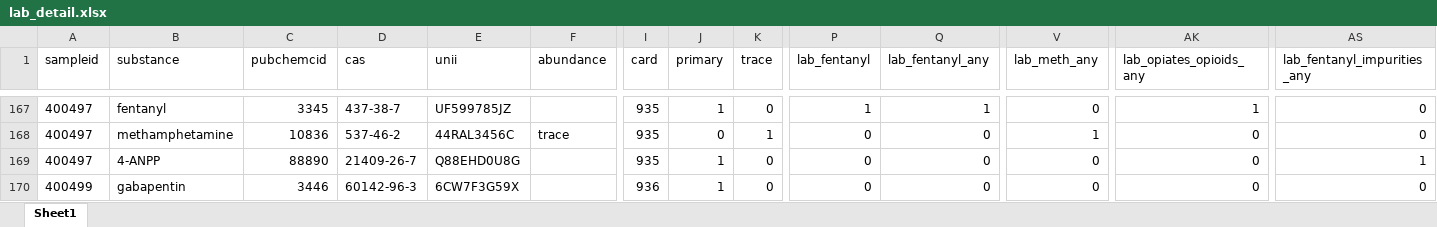
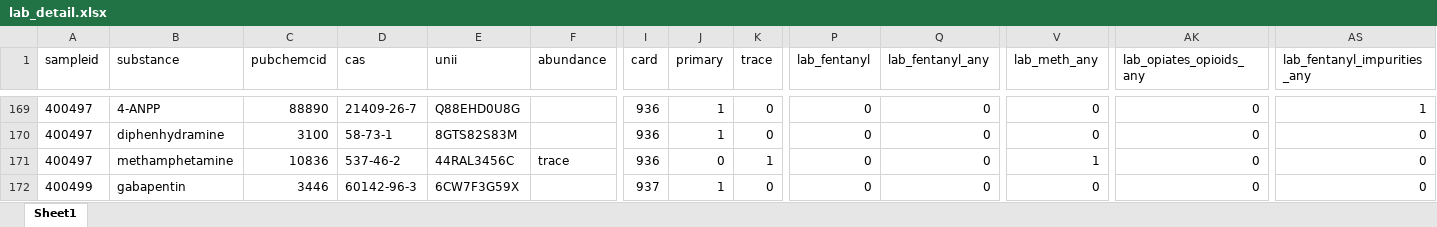
Before and after one commit to opioiddatalab/drugchecking, an Excel workbook: datasets/selfservice/hnc/lab_detail.xlsx, sheet Sheet1, drawn as a sheet; only a part is shown, gaps mark what is left out; values as stored, in another font and other column widths than the file's, no borders; addresses are those after the commit; the diff covers the shown part only; the diff names each change by its address in the sheet, - before the commit and + after, or states it on an @@ line.

```diff
--- a/datasets/selfservice/hnc/lab_detail.xlsx (sheet Sheet1)
+++ b/datasets/selfservice/hnc/lab_detail.xlsx (sheet Sheet1)
-B169 (substance): fentanyl
+B169 (substance): 4-ANPP
-C169 (pubchemcid): 3345
+C169 (pubchemcid): 88890
-D169 (cas): 437-38-7
+D169 (cas): 21409-26-7
-E169 (unii): UF599785JZ
+E169 (unii): Q88EHD0U8G
-I169:I171 (card): 935
+I169:I171 (card): 936
-P169 (lab_fentanyl): 1
+P169 (lab_fentanyl): 0
-Q169 (lab_fentanyl_any): 1
+Q169 (lab_fentanyl_any): 0
-AK169 (lab_opiates_opioids_any): 1
+AK169 (lab_opiates_opioids_any): 0
-AS169 (lab_fentanyl_impurities_any): 0
+AS169 (lab_fentanyl_impurities_any): 1
-B170 (substance): methamphetamine
+B170 (substance): diphenhydramine
-C170 (pubchemcid): 10836
+C170 (pubchemcid): 3100
-D170 (cas): 537-46-2
+D170 (cas): 58-73-1
-E170 (unii): 44RAL3456C
+E170 (unii): 8GTS82S83M
-F170 (abundance): trace
+F170 (abundance): (empty)
-J170 (primary): 0
+J170 (primary): 1
-K170 (trace): 1
+K170 (trace): 0
-V170 (lab_meth_any): 1
+V170 (lab_meth_any): 0
-B171 (substance): 4-ANPP
+B171 (substance): methamphetamine
-C171 (pubchemcid): 88890
+C171 (pubchemcid): 10836
-D171 (cas): 21409-26-7
+D171 (cas): 537-46-2
-E171 (unii): Q88EHD0U8G
+E171 (unii): 44RAL3456C
-F171 (abundance): (empty)
+F171 (abundance): trace
-J171 (primary): 1
+J171 (primary): 0
-K171 (trace): 0
+K171 (trace): 1
-V171 (lab_meth_any): 0
+V171 (lab_meth_any): 1
-AS171 (lab_fentanyl_impurities_any): 1
+AS171 (lab_fentanyl_impurities_any): 0
-I172 (card): 936
+I172 (card): 937
```
Also changed, not shown: 2 added rows, 73 moved rows and 62 edited cells elsewhere in this sheet, datasets/labservice/unc_gcms.xlsx, datasets/nc/nc_analysis_dataset.xlsx, 51 other files.
